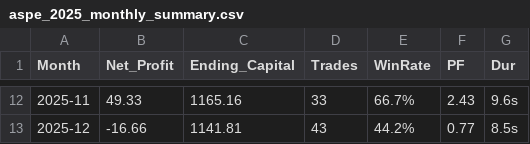
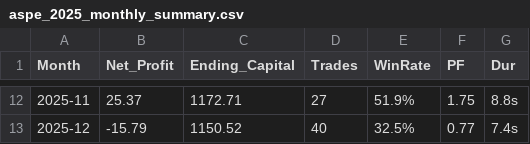
Before and after one commit to keatonhalvorson/apex-mega22-bot, a CSV file: apex_sovereign_engine/results/aspe_2025_monthly_summary.csv, drawn as a sheet; only a part is shown, gaps mark what is left out; the diff covers the shown part only.

```diff
--- a/apex_sovereign_engine/results/aspe_2025_monthly_summary.csv
+++ b/apex_sovereign_engine/results/aspe_2025_monthly_summary.csv
@@ -12,2 +12,2 @@ Month,Net_Profit,Ending_Capital,Trades,WinRate,PF,Dur
-2025-11,49.33,1165.16,33,66.7%,2.43,9.6s
-2025-12,-16.66,1141.81,43,44.2%,0.77,8.5s
+2025-11,25.37,1172.71,27,51.9%,1.75,8.8s
+2025-12,-15.79,1150.52,40,32.5%,0.77,7.4s
```
Also changed, not shown: 57 edited cells elsewhere in this file, apex_sovereign_engine/results/aspe_2025_all_trades.csv, 2 other files.
